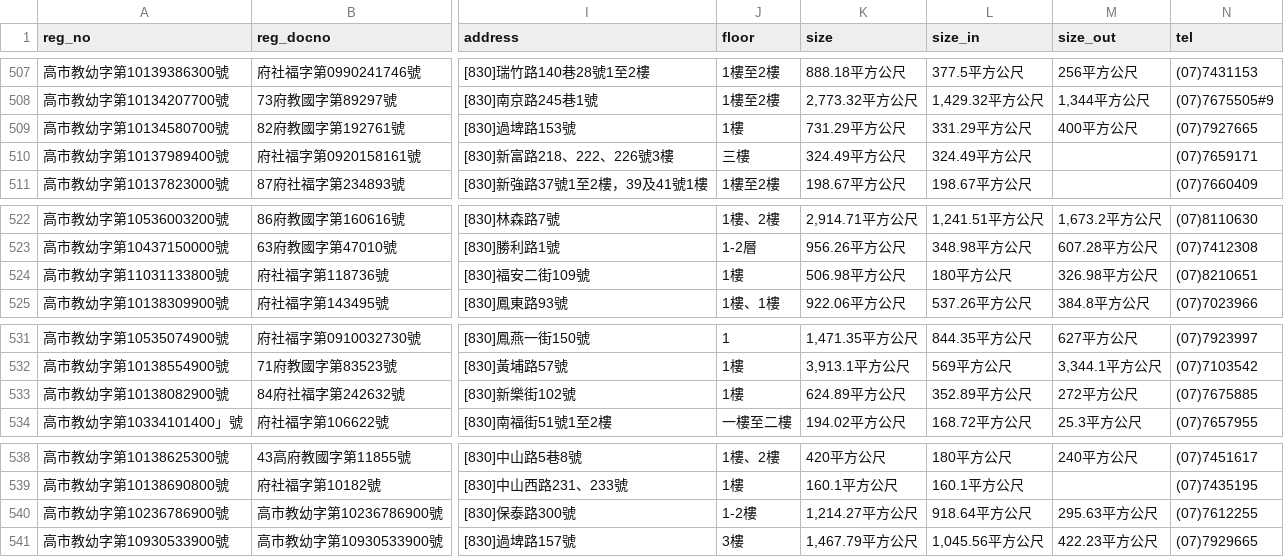
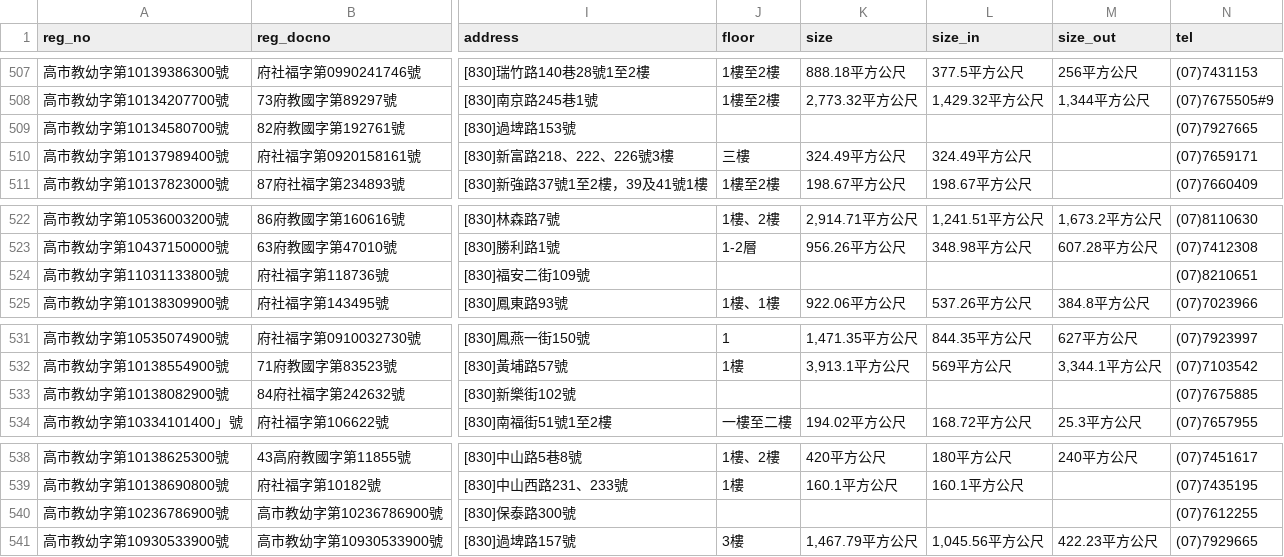
Before and after one commit to kiang/ap.ece.moe.edu.tw, a CSV file: docs/data/高雄市.csv, drawn as a sheet; only a part is shown, gaps mark what is left out; the diff names each change by its address in the sheet, - before the commit and + after, or states it on an @@ line.

```diff
--- a/docs/data/高雄市.csv
+++ b/docs/data/高雄市.csv
-J509 (floor): 1樓
+J509 (floor): (empty)
-K509 (size): 731.29平方公尺
+K509 (size): (empty)
-L509 (size_in): 331.29平方公尺
+L509 (size_in): (empty)
-M509 (size_out): 400平方公尺
+M509 (size_out): (empty)
-J524 (floor): 1樓
+J524 (floor): (empty)
-K524 (size): 506.98平方公尺
+K524 (size): (empty)
-L524 (size_in): 180平方公尺
+L524 (size_in): (empty)
-M524 (size_out): 326.98平方公尺
+M524 (size_out): (empty)
-J533 (floor): 1樓
+J533 (floor): (empty)
-K533 (size): 624.89平方公尺
+K533 (size): (empty)
-L533 (size_in): 352.89平方公尺
+L533 (size_in): (empty)
-M533 (size_out): 272平方公尺
+M533 (size_out): (empty)
-J540 (floor): 1-2樓
+J540 (floor): (empty)
-K540 (size): 1,214.27平方公尺
+K540 (size): (empty)
-L540 (size_in): 918.64平方公尺
+L540 (size_in): (empty)
-M540 (size_out): 295.63平方公尺
+M540 (size_out): (empty)
```
Also changed, not shown: docs/data/南投縣.csv.
